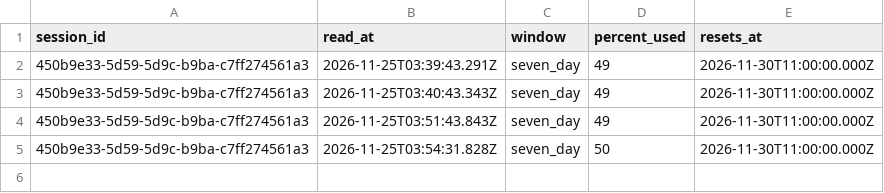
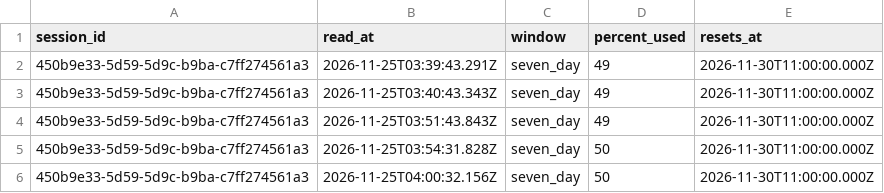
Before and after one commit to rhope-ops/33-332.Z, a CSV file: limits/450b9e33-5d59-5d9c-b9ba-c7ff274561a3.csv, drawn as a sheet.

```diff
--- a/limits/450b9e33-5d59-5d9c-b9ba-c7ff274561a3.csv
+++ b/limits/450b9e33-5d59-5d9c-b9ba-c7ff274561a3.csv
@@ -5 +5,2 @@ session_id,read_at,window,percent_used,resets_at
 450b9e33-5d59-5d9c-b9ba-c7ff274561a3,2026-11-25T03:54:31.828Z,seven_day,50,2026-11-30T11:00:00.000Z
+450b9e33-5d59-5d9c-b9ba-c7ff274561a3,2026-11-25T04:00:32.156Z,seven_day,50,2026-11-30T11:00:00.000Z
```
Also changed, not shown: costs/450b9e33-5d59-5d9c-b9ba-c7ff274561a3.csv, sessions/450b9e33-5d59-5d9c-b9ba-c7ff274561a3.csv.
